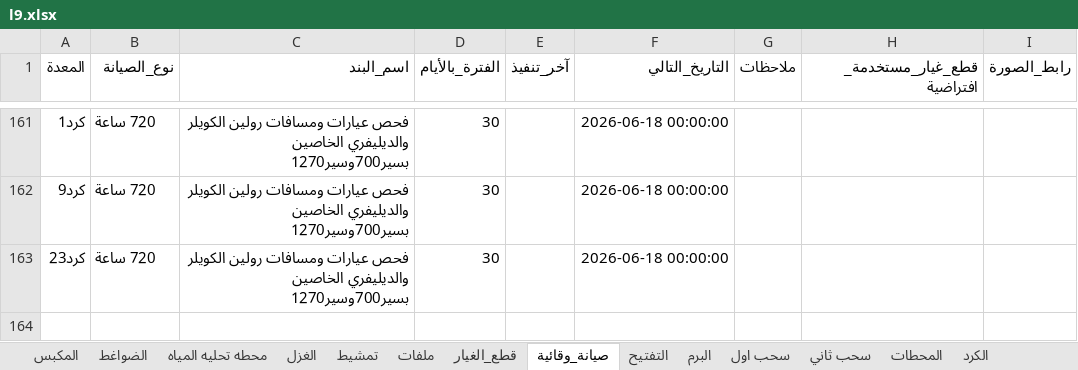
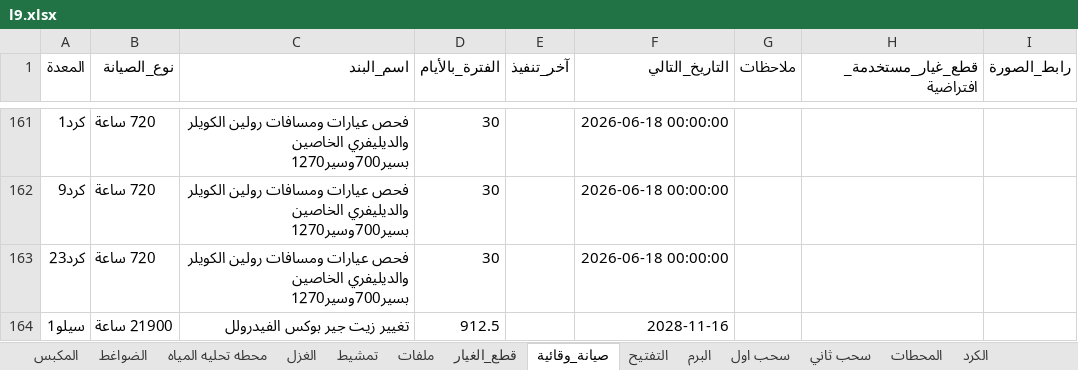
Before and after one commit to mahmedabdallh123/stations, an Excel workbook: l9.xlsx, sheet صيانة_وقائية, drawn as a sheet; only a part is shown, gaps mark what is left out; values as stored, in another font and other column widths than the file's, no borders; the diff names each change by its address in the sheet, - before the commit and + after, or states it on an @@ line.

Commit message:
تحديث البيانات - 2026-05-19 12:41:09

```diff
--- a/l9.xlsx (sheet صيانة_وقائية)
+++ b/l9.xlsx (sheet صيانة_وقائية)
+row 164: سيلو1 | 21900 ساعة | تغيير زيت جير بوكس الفيدرولل | 912.5 |  | 2028-11-16
```
